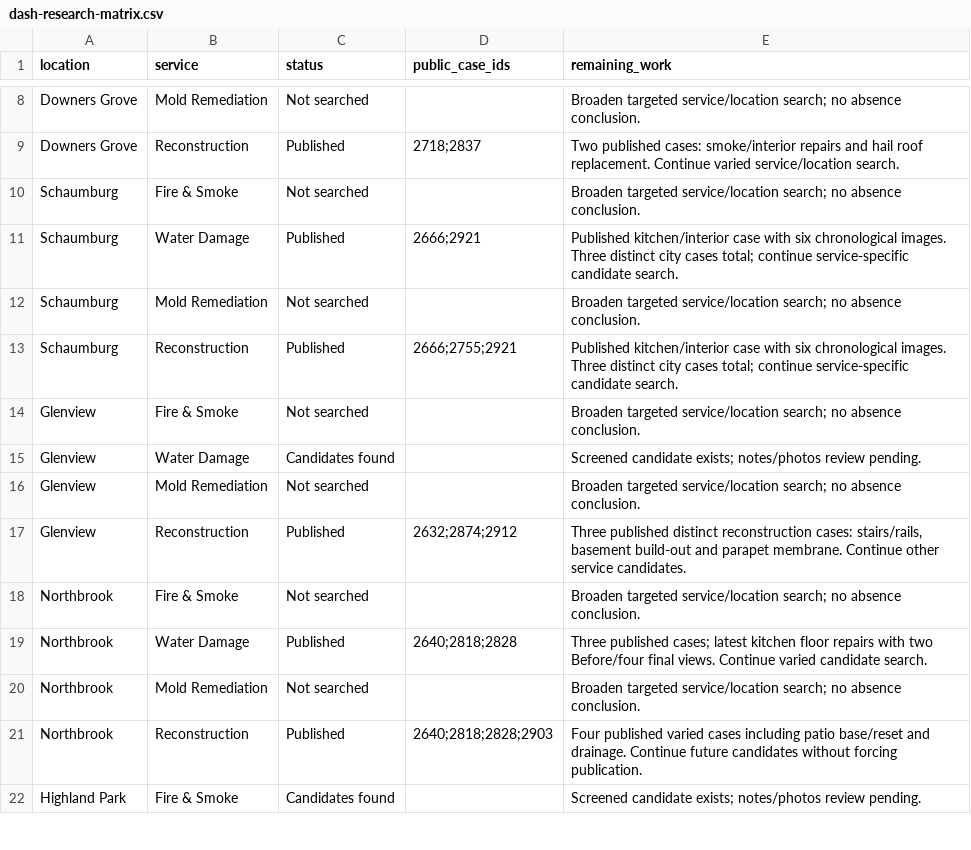
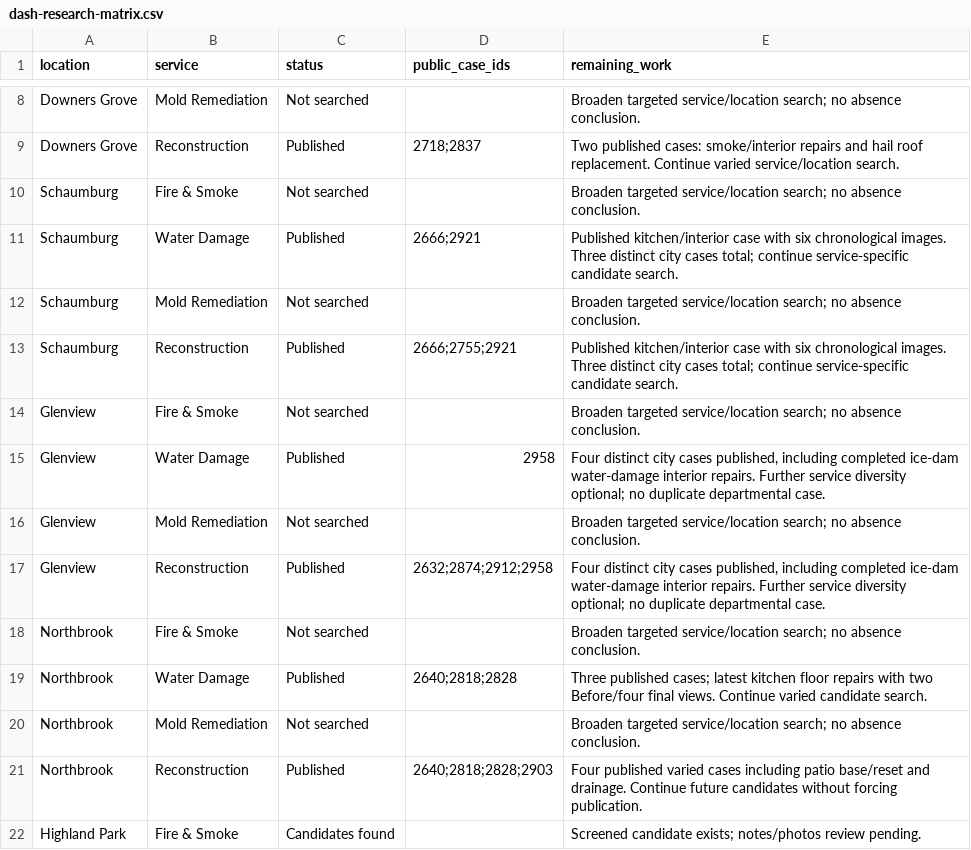
Before and after one commit to vvvetalll/gcpro-website, a CSV file: docs/projects/dash-research-matrix.csv, drawn as a sheet; only a part is shown, gaps mark what is left out.

Commit message:
Record fourth Glenview case and automatic city selection

```diff
--- a/docs/projects/dash-research-matrix.csv
+++ b/docs/projects/dash-research-matrix.csv
@@ -14,5 +14,5 @@ Schaumburg,Reconstruction,Published,2666;2755;2921,Published kitchen/interior ca
 Glenview,Fire & Smoke,Not searched,,Broaden targeted service/location search; no absence conclusion.
-Glenview,Water Damage,Candidates found,,Screened candidate exists; notes/photos review pending.
+Glenview,Water Damage,Published,2958,"Four distinct city cases published, including completed ice-dam water-damage interior repairs. Further service diversity optional; no duplicate departmental case."
 Glenview,Mold Remediation,Not searched,,Broaden targeted service/location search; no absence conclusion.
-Glenview,Reconstruction,Published,2632;2874;2912,"Three published distinct reconstruction cases: stairs/rails, basement build-out and parapet membrane. Continue other service candidates."
+Glenview,Reconstruction,Published,2632;2874;2912;2958,"Four distinct city cases published, including completed ice-dam water-damage interior repairs. Further service diversity optional; no duplicate departmental case."
 Northbrook,Fire & Smoke,Not searched,,Broaden targeted service/location search; no absence conclusion.
```
Also changed, not shown: 4 other files.
